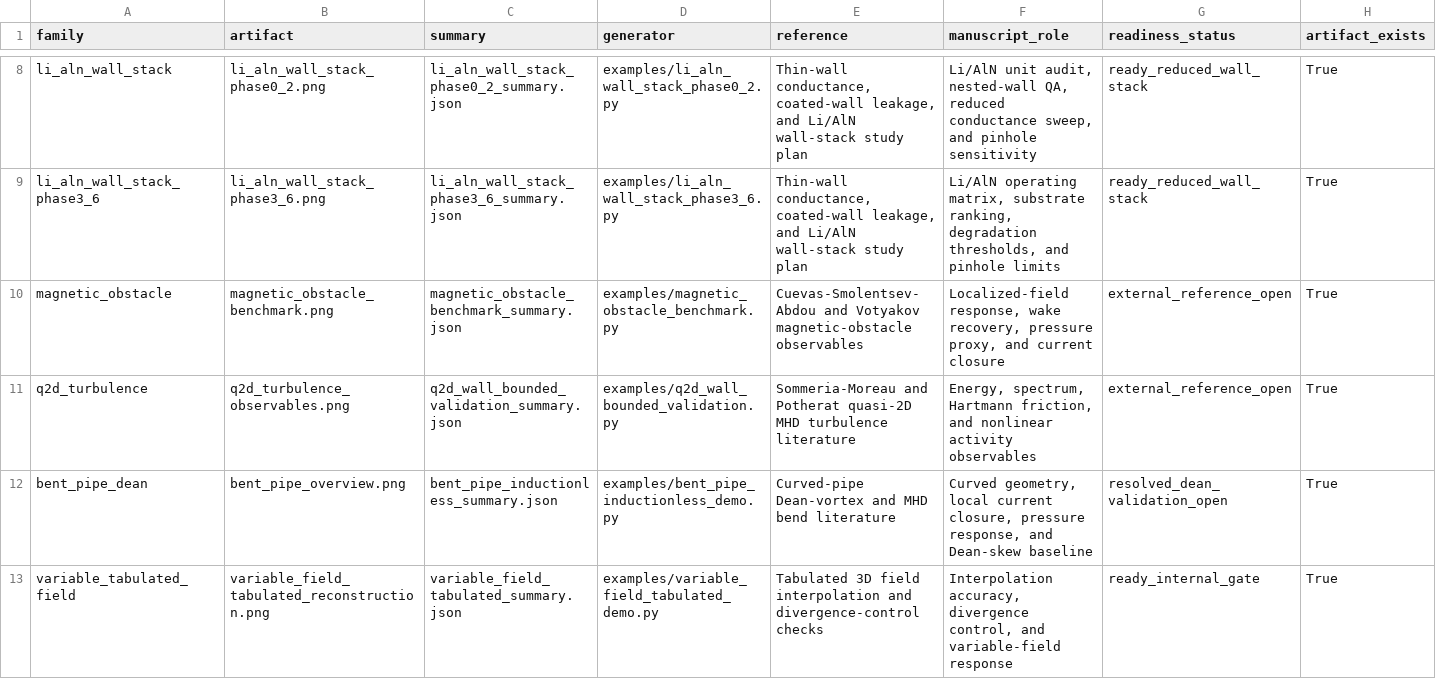
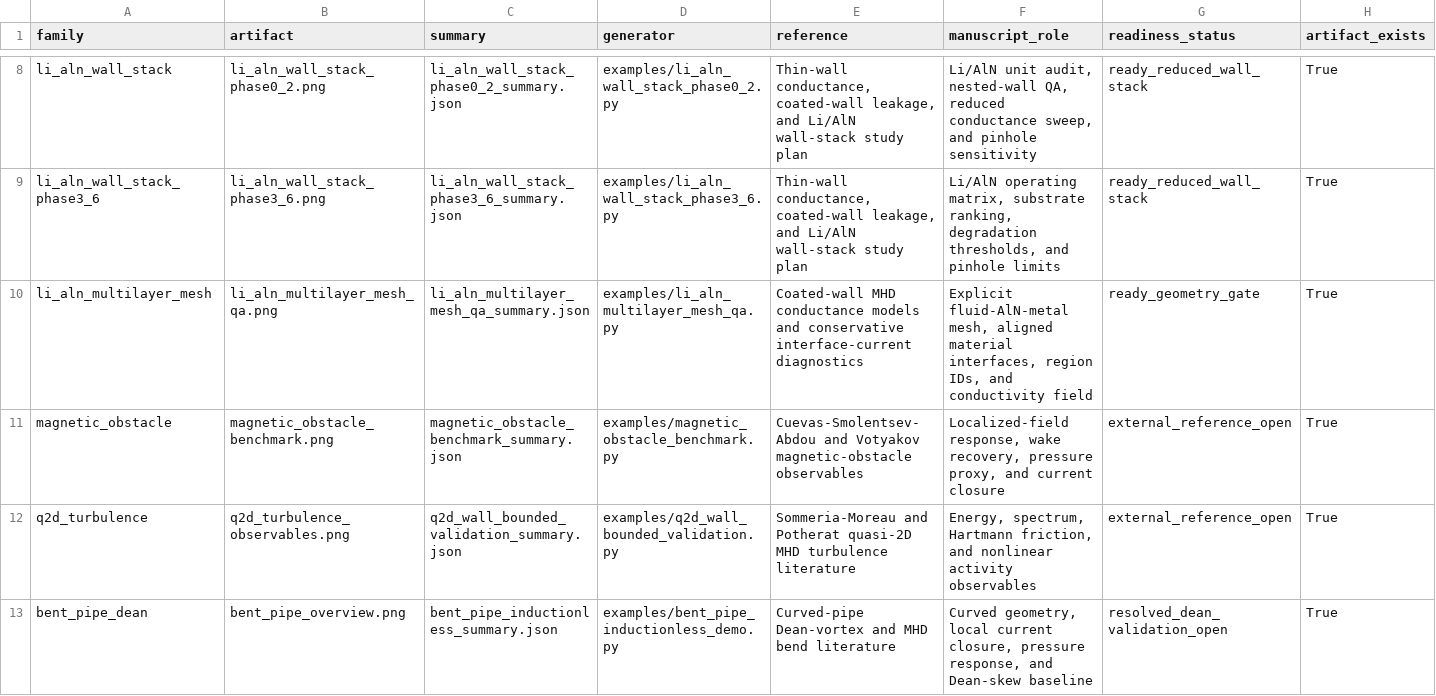
Before and after one commit to uwplasma/LMX, a CSV file: docs/_static/generated/publication_figure_campaign_table.csv, drawn as a sheet; only a part is shown, gaps mark what is left out; the shorter side is filled out with more unchanged rows; rows hold the shown columns only; the diff names each change by its address in the sheet, - before the commit and + after, or states it on an @@ line.

Commit message:
Add Li AlN multilayer mesh QA

```diff
--- a/docs/_static/generated/publication_figure_campaign_table.csv
+++ b/docs/_static/generated/publication_figure_campaign_table.csv
+row 10: li_aln_multilayer_mesh | li_aln_multilayer_mesh_qa.png | li_aln_multilayer_mesh_qa_summary.json | examples/li_aln_multilayer_mesh_qa.py | Coated-wall MHD conductance models and conservative interface-current diagnostics | Explicit fluid-AlN-metal mesh, aligned material interfaces, region IDs, and conductivity field | ready_geometry_gate | True
```
Also changed, not shown: 29 other files.
